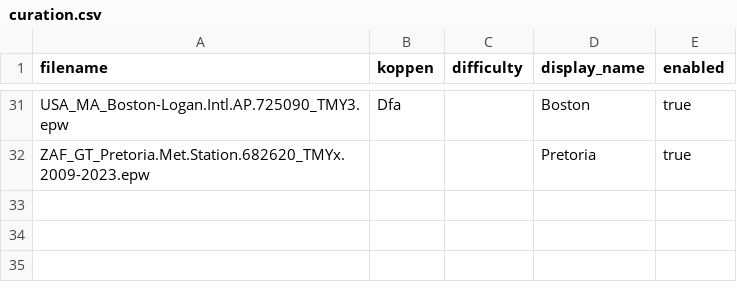
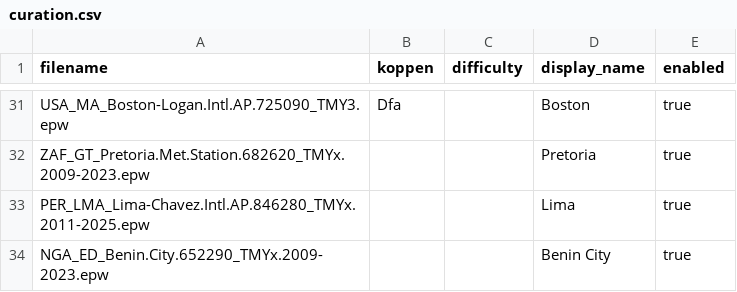
Before and after one commit to lboenigk/Climate-GeoGuessr, a CSV file: epw_ingest/curation.csv, drawn as a sheet; only a part is shown, gaps mark what is left out.

```diff
--- a/epw_ingest/curation.csv
+++ b/epw_ingest/curation.csv
@@ -32 +32,3 @@ USA_MA_Boston-Logan.Intl.AP.725090_TMY3.epw,Dfa,,Boston,true
 ZAF_GT_Pretoria.Met.Station.682620_TMYx.2009-2023.epw,,,Pretoria,true
+PER_LMA_Lima-Chavez.Intl.AP.846280_TMYx.2011-2025.epw,,,Lima,true
+NGA_ED_Benin.City.652290_TMYx.2009-2023.epw,,,Benin City,true
```
Also changed, not shown: 19 other files.
